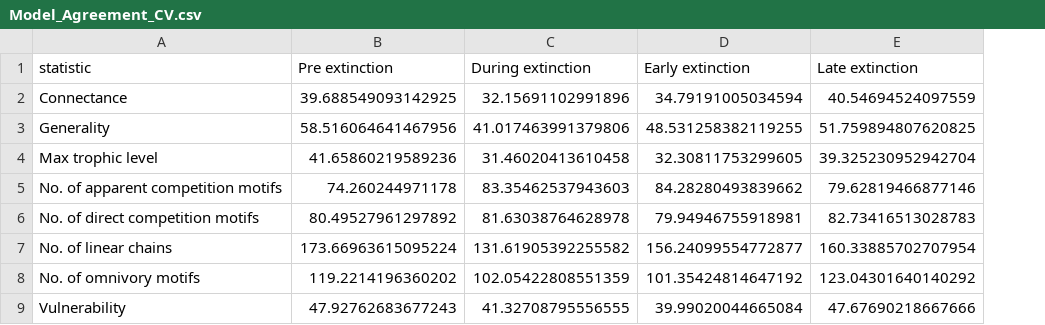
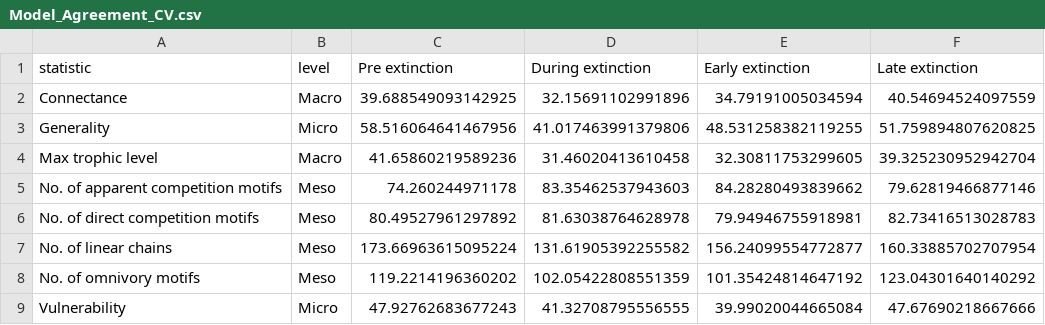
Before and after one commit to BecksLab/ms_paleo_webs, a CSV file: tables/Model_Agreement_CV.csv, drawn as a sheet; the diff names each change by its address in the sheet, - before the commit and + after, or states it on an @@ line.

```diff
--- a/tables/Model_Agreement_CV.csv
+++ b/tables/Model_Agreement_CV.csv
+column B (level), rows 2-9: Macro | Micro | Macro | Meso | Meso | Meso | Meso | Micro
```
Also changed, not shown: notebooks/tables/effect_size_bodysize_within_model.csv, 48 other files.
